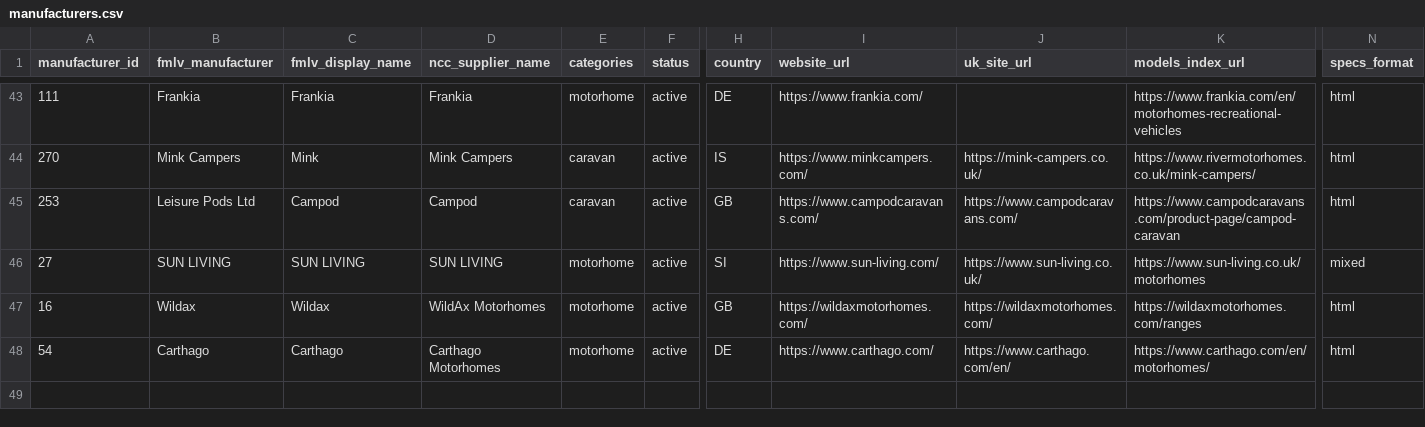
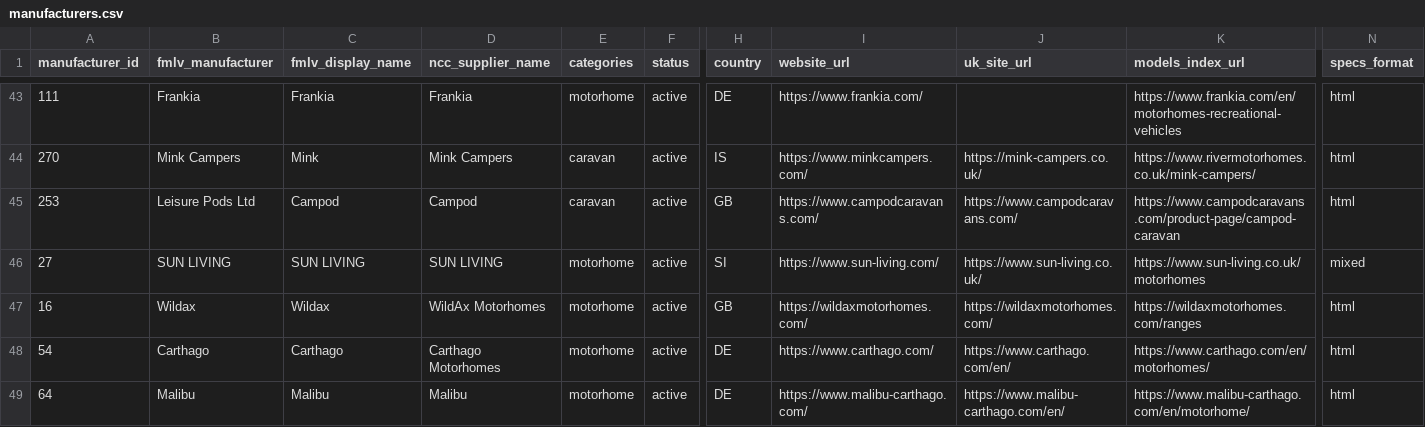
Before and after one commit to ncc-francisd/fmlv-automated-data-flow, a CSV file: config/manufacturers.csv, drawn as a sheet; only a part is shown, gaps mark what is left out; rows hold the shown columns only; the diff names each change by its address in the sheet, - before the commit and + after, or states it on an @@ line.

```diff
--- a/config/manufacturers.csv
+++ b/config/manufacturers.csv
+row 49: 64 | Malibu | Malibu | Malibu | motorhome | active | DE | https://www.malibu-carthago.com/ | https://www.malibu-carthago.com/en/ | https://www.malibu-carthago.com/en/motorhome/ | html
```
Also changed, not shown: 1 other file.
